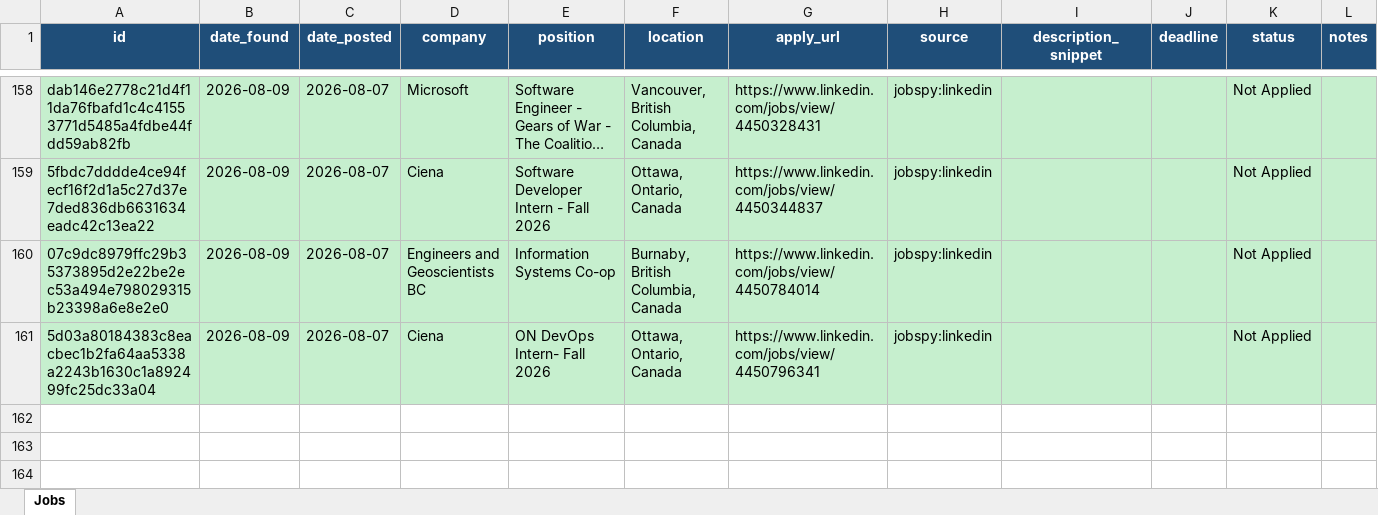
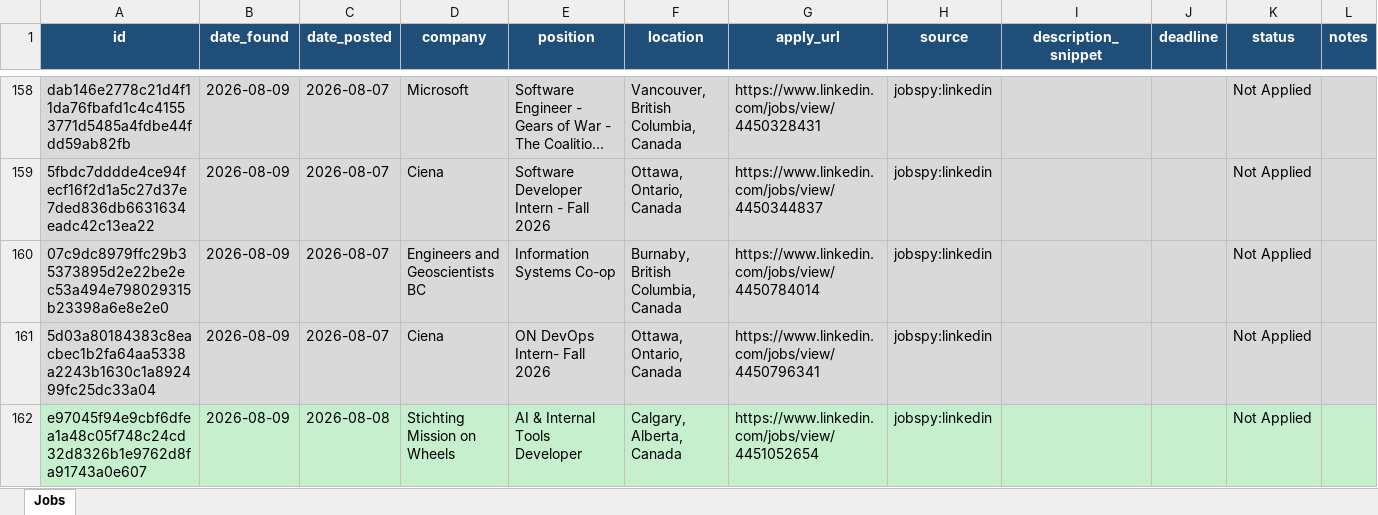
Before and after one commit to kunj406962/job-agent, an Excel workbook: data/jobs.xlsx, sheet Jobs, drawn as a sheet; only a part is shown, gaps mark what is left out; long unchanged cells end in …; values as stored, in another font and other column widths than the file's, no borders; the diff names each change by its address in the sheet, - before the commit and + after, or states it on an @@ line.

```diff
--- a/data/jobs.xlsx (sheet Jobs)
+++ b/data/jobs.xlsx (sheet Jobs)
+row 162: e97045f94e9cbf6dfea1a48c05f748c24cd32d8326b1e9762d8fa91743a0e607 | 2026-08-09 | 2026-08-08 | Stichting Mission on Wheels | AI & Internal Tools Developer | Calgary, Alberta, Canada | https://www.linkedin.com/jobs/view/4451052654 | jobspy:linkedin |  |  | Not Applied
```
